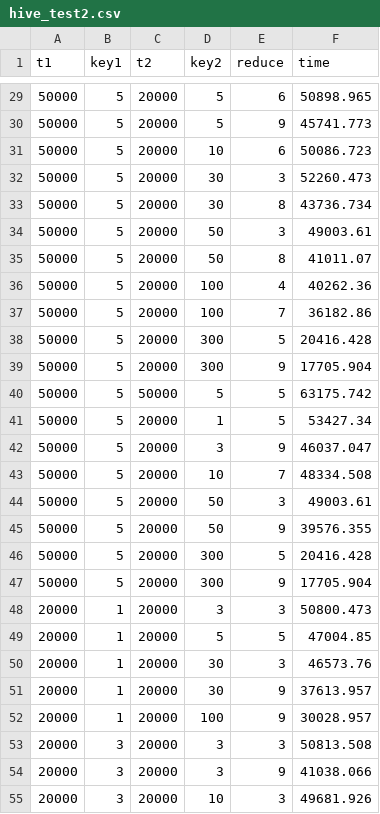
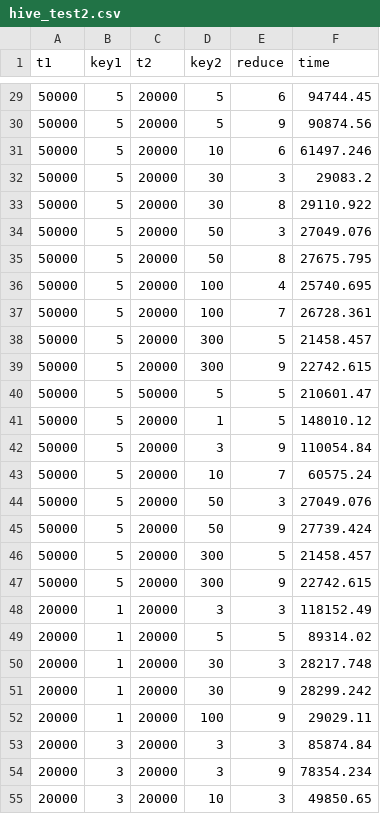
Before and after one commit to RedSmallPanda/DetectionAndFixOfHiveQLAntiPattern, a CSV file: DynamicAnalysis/MLP/kaggle-house-price/hive_test2.csv, drawn as a sheet; only a part is shown, gaps mark what is left out; the diff covers the shown part only.

```diff
--- a/DynamicAnalysis/MLP/kaggle-house-price/hive_test2.csv
+++ b/DynamicAnalysis/MLP/kaggle-house-price/hive_test2.csv
@@ -29,27 +29,27 @@ t1,key1,t2,key2,reduce,time
-50000,5,20000,5,6,50898.965
-50000,5,20000,5,9,45741.773
-50000,5,20000,10,6,50086.723
-50000,5,20000,30,3,52260.473
-50000,5,20000,30,8,43736.734
-50000,5,20000,50,3,49003.61
-50000,5,20000,50,8,41011.07
-50000,5,20000,100,4,40262.36
-50000,5,20000,100,7,36182.86
-50000,5,20000,300,5,20416.428
-50000,5,20000,300,9,17705.904
-50000,5,50000,5,5,63175.742
-50000,5,20000,1,5,53427.34
-50000,5,20000,3,9,46037.047
-50000,5,20000,10,7,48334.508
-50000,5,20000,50,3,49003.61
-50000,5,20000,50,9,39576.355
-50000,5,20000,300,5,20416.428
-50000,5,20000,300,9,17705.904
-20000,1,20000,3,3,50800.473
-20000,1,20000,5,5,47004.85
-20000,1,20000,30,3,46573.76
-20000,1,20000,30,9,37613.957
-20000,1,20000,100,9,30028.957
-20000,3,20000,3,3,50813.508
-20000,3,20000,3,9,41038.066
-20000,3,20000,10,3,49681.926
+50000,5,20000,5,6,94744.45
+50000,5,20000,5,9,90874.56
+50000,5,20000,10,6,61497.246
+50000,5,20000,30,3,29083.2
+50000,5,20000,30,8,29110.922
+50000,5,20000,50,3,27049.076
+50000,5,20000,50,8,27675.795
+50000,5,20000,100,4,25740.695
+50000,5,20000,100,7,26728.361
+50000,5,20000,300,5,21458.457
+50000,5,20000,300,9,22742.615
+50000,5,50000,5,5,210601.47
+50000,5,20000,1,5,148010.12
+50000,5,20000,3,9,110054.84
+50000,5,20000,10,7,60575.24
+50000,5,20000,50,3,27049.076
+50000,5,20000,50,9,27739.424
+50000,5,20000,300,5,21458.457
+50000,5,20000,300,9,22742.615
+20000,1,20000,3,3,118152.49
+20000,1,20000,5,5,89314.02
+20000,1,20000,30,3,28217.748
+20000,1,20000,30,9,28299.242
+20000,1,20000,100,9,29029.11
+20000,3,20000,3,3,85874.84
+20000,3,20000,3,9,78354.234
+20000,3,20000,10,3,49850.65
```
Also changed, not shown: 146 edited cells elsewhere in this file, 12 other files.
